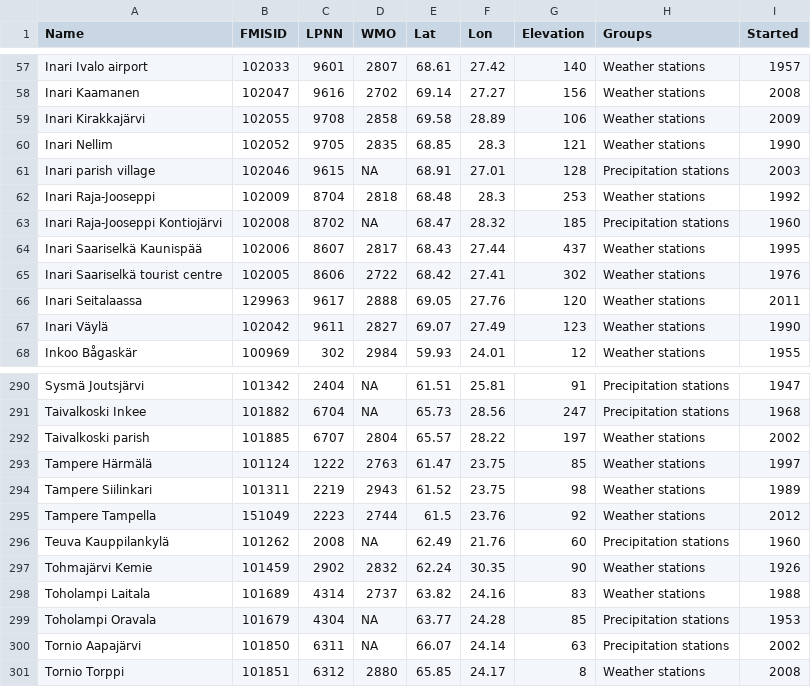
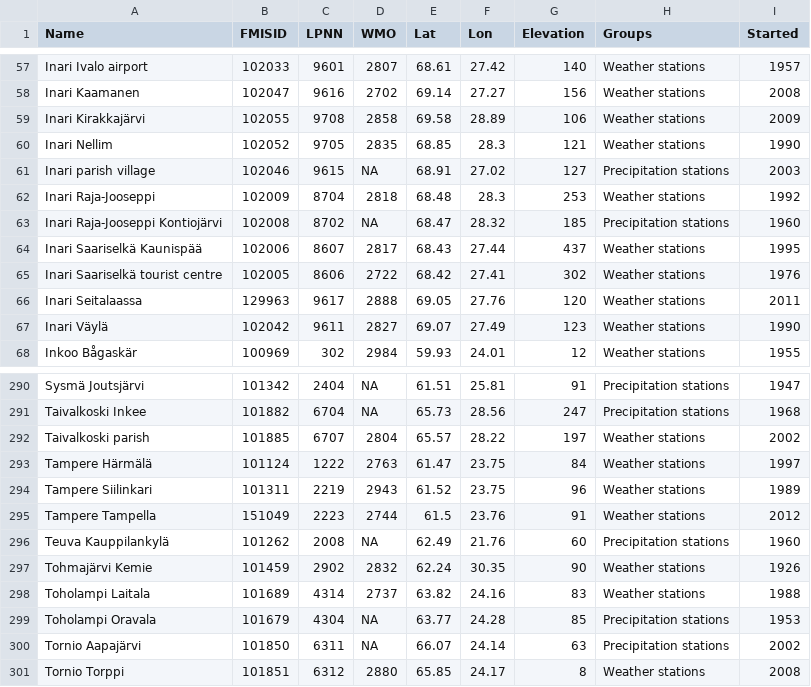
Before and after one commit to rOpenGov/fmi, a CSV file: inst/extdata/fmi_stations.csv, drawn as a sheet; only a part is shown, gaps mark what is left out.

Commit message:
Update local copy of fmi_stations.csv

```diff
--- a/inst/extdata/fmi_stations.csv
+++ b/inst/extdata/fmi_stations.csv
@@ -60,3 +60,3 @@
 "Inari Nellim",102052,9705,2835,68.85,28.3,121,"Weather stations",1990
-"Inari parish village",102046,9615,NA,68.91,27.01,128,"Precipitation stations",2003
+"Inari parish village",102046,9615,NA,68.91,27.02,127,"Precipitation stations",2003
 "Inari Raja-Jooseppi",102009,8704,2818,68.48,28.3,253,"Weather stations",1992
@@ -292,5 +292,5 @@
 "Taivalkoski parish",101885,6707,2804,65.57,28.22,197,"Weather stations",2002
-"Tampere Härmälä",101124,1222,2763,61.47,23.75,85,"Weather stations",1997
-"Tampere Siilinkari",101311,2219,2943,61.52,23.75,98,"Weather stations",1989
-"Tampere Tampella",151049,2223,2744,61.5,23.76,92,"Weather stations",2012
+"Tampere Härmälä",101124,1222,2763,61.47,23.75,84,"Weather stations",1997
+"Tampere Siilinkari",101311,2219,2943,61.52,23.75,96,"Weather stations",1989
+"Tampere Tampella",151049,2223,2744,61.5,23.76,91,"Weather stations",2012
 "Teuva Kauppilankylä",101262,2008,NA,62.49,21.76,60,"Precipitation stations",1960
```
